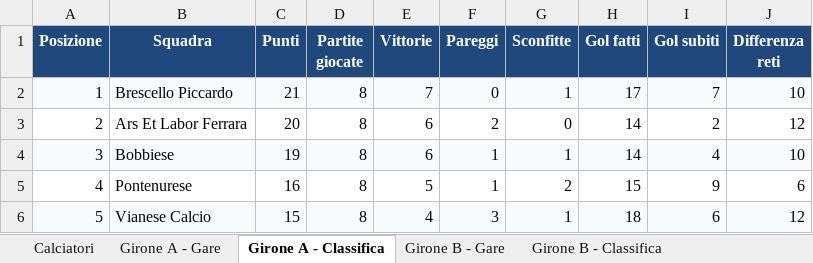
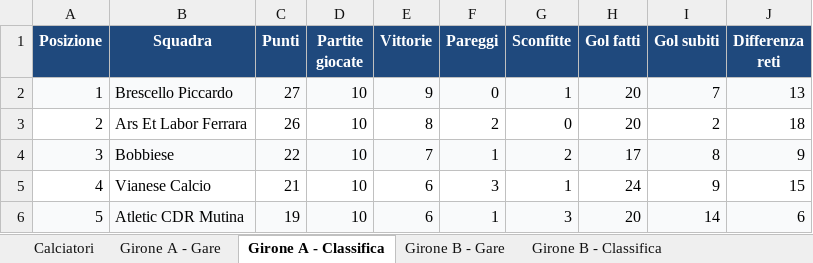
Before and after one commit to srrfr/REFSTUDIO1.0, an Excel workbook: Eccellenza_Emilia_Romagna_Database_Completo.xlsx, sheet Girone A - Classifica, drawn as a sheet; only a part is shown; values as stored, in another font and other column widths than the file's, no borders; the diff covers the shown part only; the diff names each change by its address in the sheet, - before the commit and + after, or states it on an @@ line.

```diff
--- a/Eccellenza_Emilia_Romagna_Database_Completo.xlsx (sheet Girone A - Classifica)
+++ b/Eccellenza_Emilia_Romagna_Database_Completo.xlsx (sheet Girone A - Classifica)
-C2 (Punti): 21
+C2 (Punti): 27
-D2:D6 (Partite giocate): 8
+D2:D6 (Partite giocate): 10
-E2 (Vittorie): 7
+E2 (Vittorie): 9
-H2 (Gol fatti): 17
+H2 (Gol fatti): 20
-J2 (Differenza reti): 10
+J2 (Differenza reti): 13
-C3 (Punti): 20
+C3 (Punti): 26
-E3 (Vittorie): 6
+E3 (Vittorie): 8
-H3 (Gol fatti): 14
+H3 (Gol fatti): 20
-J3 (Differenza reti): 12
+J3 (Differenza reti): 18
-C4 (Punti): 19
+C4 (Punti): 22
-E4 (Vittorie): 6
+E4 (Vittorie): 7
-G4 (Sconfitte): 1
+G4 (Sconfitte): 2
-H4 (Gol fatti): 14
+H4 (Gol fatti): 17
-I4 (Gol subiti): 4
+I4 (Gol subiti): 8
-J4 (Differenza reti): 10
+J4 (Differenza reti): 9
-B5 (Squadra): Pontenurese
+B5 (Squadra): Vianese Calcio
-C5 (Punti): 16
+C5 (Punti): 21
-E5 (Vittorie): 5
+E5 (Vittorie): 6
-F5 (Pareggi): 1
+F5 (Pareggi): 3
-G5 (Sconfitte): 2
+G5 (Sconfitte): 1
-H5 (Gol fatti): 15
+H5 (Gol fatti): 24
-J5 (Differenza reti): 6
+J5 (Differenza reti): 15
-B6 (Squadra): Vianese Calcio
+B6 (Squadra): Atletic CDR Mutina
-C6 (Punti): 15
+C6 (Punti): 19
-E6 (Vittorie): 4
+E6 (Vittorie): 6
-F6 (Pareggi): 3
+F6 (Pareggi): 1
-G6 (Sconfitte): 1
+G6 (Sconfitte): 3
-H6 (Gol fatti): 18
+H6 (Gol fatti): 20
-I6 (Gol subiti): 6
+I6 (Gol subiti): 14
-J6 (Differenza reti): 12
+J6 (Differenza reti): 6
```
Also changed, not shown: 104 edited cells elsewhere in this sheet, sheet Calciatori, sheet Girone B - Classifica, sheet Girone B - Gare, sheet Girone A - Gare, data/excel/Eccellenza_Emilia_Romagna_Database_Completo.xlsx, 18 other files.
